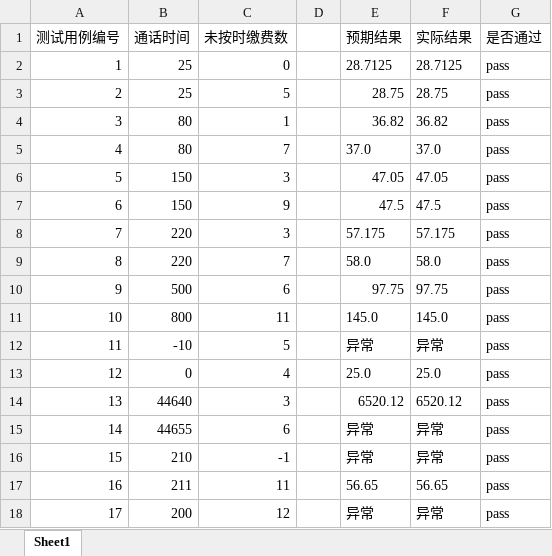
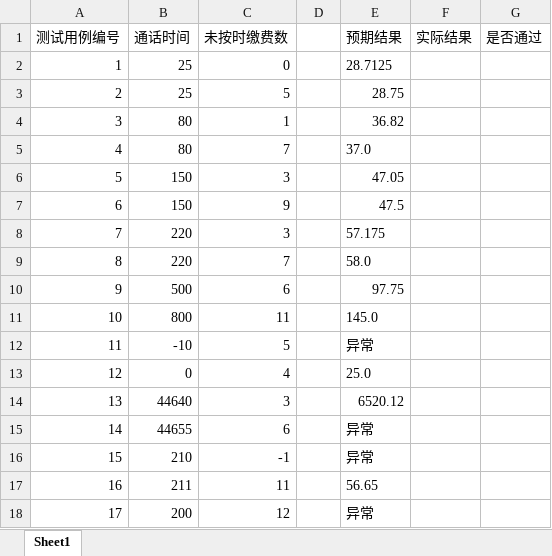
Before and after one commit to Luv-C/testPractice, an Excel workbook: src/main/resources/telegramFeeTestCases.xlsx, sheet Sheet1, drawn as a sheet; values as stored, in another font and other column widths than the file's, no borders; the diff names each change by its address in the sheet, - before the commit and + after, or states it on an @@ line.

```diff
--- a/src/main/resources/telegramFeeTestCases.xlsx (sheet Sheet1)
+++ b/src/main/resources/telegramFeeTestCases.xlsx (sheet Sheet1)
-F2 (实际结果): 28.7125
+F2 (实际结果): (empty)
-G2:G18 (是否通过): pass
+G2:G18 (是否通过): (empty)
-F3 (实际结果): 28.75
+F3 (实际结果): (empty)
-F4 (实际结果): 36.82
+F4 (实际结果): (empty)
-F5 (实际结果): 37.0
+F5 (实际结果): (empty)
-F6 (实际结果): 47.05
+F6 (实际结果): (empty)
-F7 (实际结果): 47.5
+F7 (实际结果): (empty)
-F8 (实际结果): 57.175
+F8 (实际结果): (empty)
-F9 (实际结果): 58.0
+F9 (实际结果): (empty)
-F10 (实际结果): 97.75
+F10 (实际结果): (empty)
-F11 (实际结果): 145.0
+F11 (实际结果): (empty)
-F12 (实际结果): 异常
+F12 (实际结果): (empty)
-F13 (实际结果): 25.0
+F13 (实际结果): (empty)
-F14 (实际结果): 6520.12
+F14 (实际结果): (empty)
-F15:F16 (实际结果): 异常
+F15:F16 (实际结果): (empty)
-F17 (实际结果): 56.65
+F17 (实际结果): (empty)
-F18 (实际结果): 异常
+F18 (实际结果): (empty)
```
Also changed, not shown: src/main/resources/calendarTestCases.xlsx, src/main/resources/commissionTestCases.xlsx, 3 other files.
